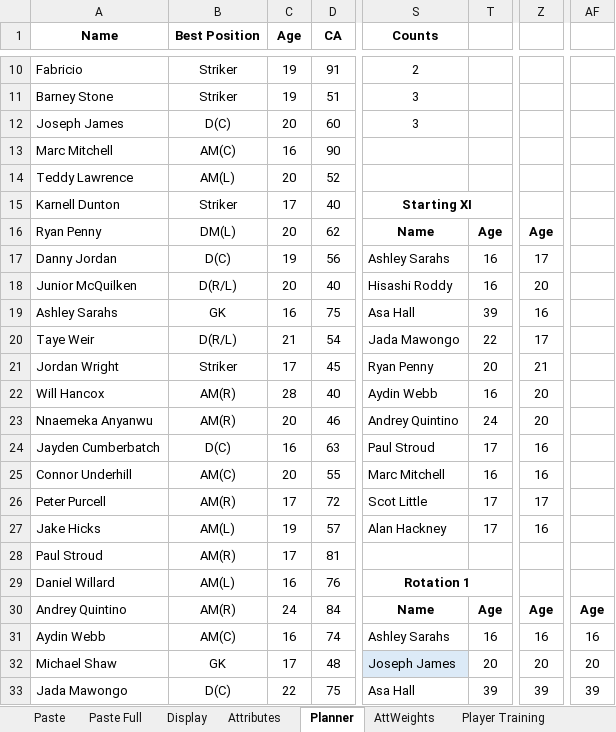
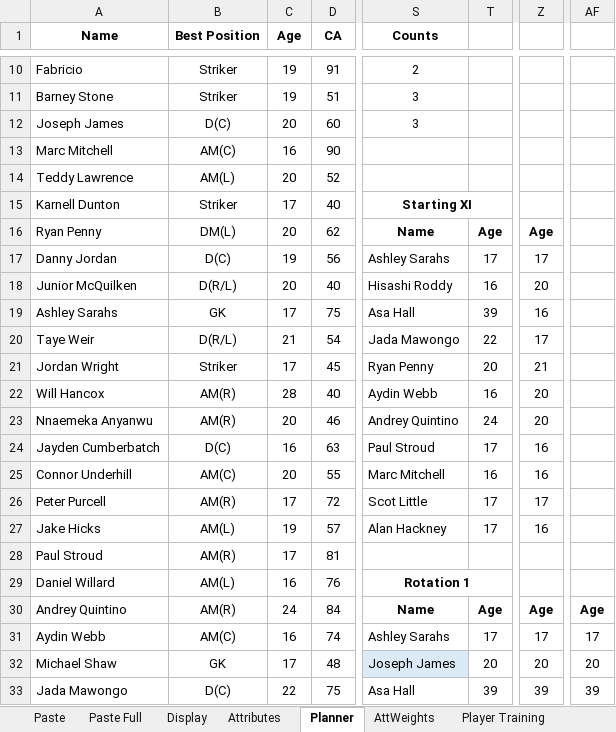
Before and after one commit to bikeracer4487/fm26-lineup-optimizer, an Excel workbook: FM26 Players.xlsx, sheet Planner, drawn as a sheet; only a part is shown, gaps mark what is left out; values as stored, in another font and other column widths than the file's, no borders; conditional formats not drawn; the diff names each change by its address in the sheet, - before the commit and + after, or states it on an @@ line.

```diff
--- a/FM26 Players.xlsx (sheet Planner)
+++ b/FM26 Players.xlsx (sheet Planner)
-T17: 16
+T17: 17
-C19 (Age): 16
+C19 (Age): 17
-T31: 16
+T31: 17
-Z31: 16
+Z31: 17
-AF31: 16
+AF31: 17
```
Also changed, not shown: sheet Paste Full, sheet Display, 1 other file.
